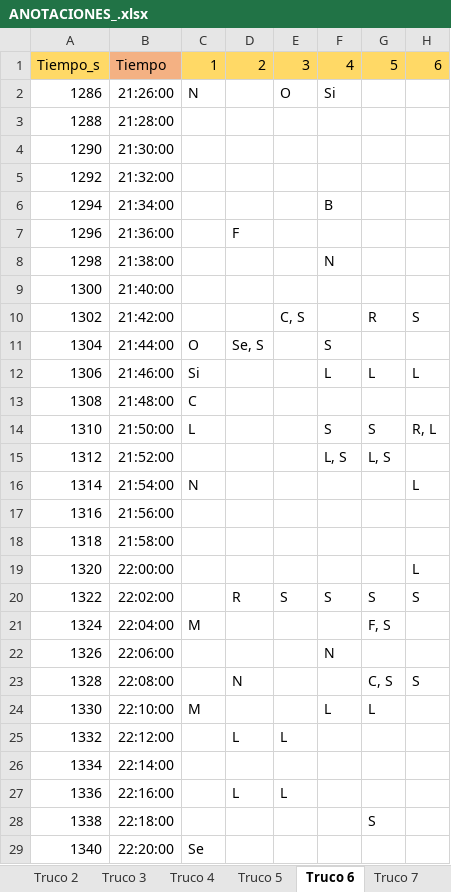
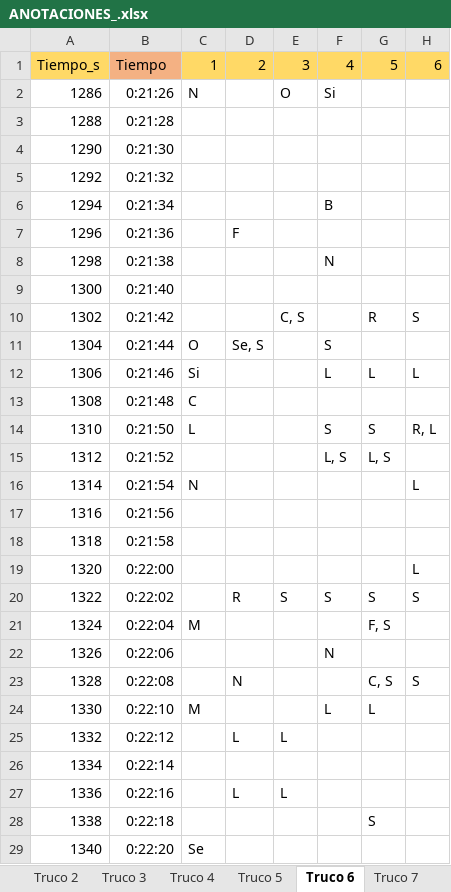
Before and after one commit to davidbestue/laugh_clap, an Excel workbook: ANOTACIONES_.xlsx, sheet Truco 6, drawn as a sheet; only a part is shown; values as stored, in another font and other column widths than the file's, no borders; the diff covers the shown part only; the diff names each change by its address in the sheet, - before the commit and + after, or states it on an @@ line.

```diff
--- a/ANOTACIONES_.xlsx (sheet Truco 6)
+++ b/ANOTACIONES_.xlsx (sheet Truco 6)
-B2: 21:26:00
+B2: 0:21:26
-B3: 21:28:00
+B3: 0:21:28
-B4: 21:30:00
+B4: 0:21:30
-B5: 21:32:00
+B5: 0:21:32
-B6: 21:34:00
+B6: 0:21:34
-B7: 21:36:00
+B7: 0:21:36
-B8: 21:38:00
+B8: 0:21:38
-B9: 21:40:00
+B9: 0:21:40
-B10: 21:42:00
+B10: 0:21:42
-B11: 21:44:00
+B11: 0:21:44
-B12: 21:46:00
+B12: 0:21:46
-B13: 21:48:00
+B13: 0:21:48
-B14: 21:50:00
+B14: 0:21:50
-B15: 21:52:00
+B15: 0:21:52
-B16: 21:54:00
+B16: 0:21:54
-B17: 21:56:00
+B17: 0:21:56
-B18: 21:58:00
+B18: 0:21:58
-B19: 22:00:00
+B19: 0:22:00
-B20: 22:02:00
+B20: 0:22:02
-B21: 22:04:00
+B21: 0:22:04
-B22: 22:06:00
+B22: 0:22:06
-B23: 22:08:00
+B23: 0:22:08
-B24: 22:10:00
+B24: 0:22:10
-B25: 22:12:00
+B25: 0:22:12
-B26: 22:14:00
+B26: 0:22:14
-B27: 22:16:00
+B27: 0:22:16
-B28: 22:18:00
+B28: 0:22:18
-B29: 22:20:00
+B29: 0:22:20
```
Also changed, not shown: 281 edited cells elsewhere in this sheet, sheet Truco 8, sheet Truco 1, sheet Truco 5, sheet Truco 4, sheet Truco 7, sheet Truco 3, 1 more sheet, 1 other file.
